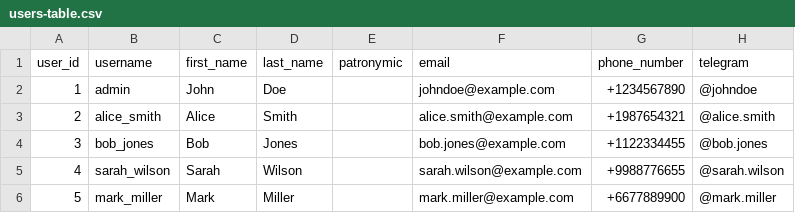
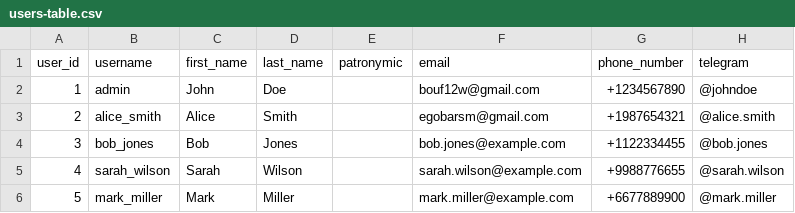
Before and after one commit to outstaff-coursework/backend, a CSV file: app/services/staff/migrations/datasets/users-table.csv, drawn as a sheet; only a part is shown; the diff names each change by its address in the sheet, - before the commit and + after, or states it on an @@ line.

```diff
--- a/app/services/staff/migrations/datasets/users-table.csv
+++ b/app/services/staff/migrations/datasets/users-table.csv
-F2 (email): johndoe@example.com
+F2 (email): bouf12w@gmail.com
-F3 (email): alice.smith@example.com
+F3 (email): egobarsm@gmail.com
```
Also changed, not shown: app/services/calendar/migrations/datasets/calendars-table.csv, 2 other files.
